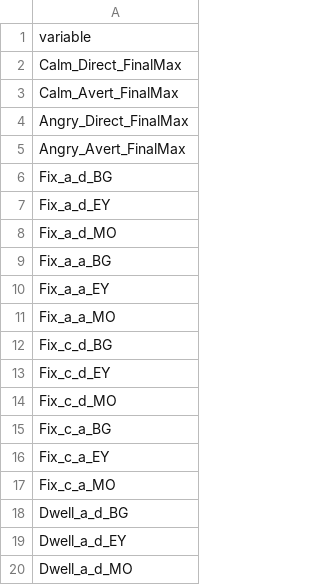
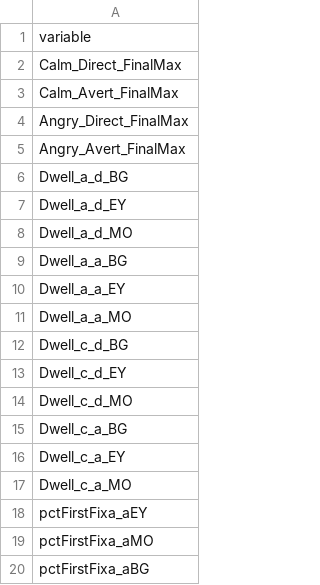
Before and after one commit to LiorRaymond/Sagol_Reut_Naim_Project, a CSV file: sagol_project/08 - hold_out/data/variables_to_corroelation.csv, drawn as a sheet; only a part is shown; the shorter side is filled out with more unchanged rows; the diff names each change by its address in the sheet, - before the commit and + after, or states it on an @@ line.

```diff
--- a/sagol_project/08 - hold_out/data/variables_to_corroelation.csv
+++ b/sagol_project/08 - hold_out/data/variables_to_corroelation.csv
-row 6: Fix_a_d_BG
-row 7: Fix_a_d_EY
-row 8: Fix_a_d_MO
-row 9: Fix_a_a_BG
-row 10: Fix_a_a_EY
-row 11: Fix_a_a_MO
-row 12: Fix_c_d_BG
-row 13: Fix_c_d_EY
-row 14: Fix_c_d_MO
-row 15: Fix_c_a_BG
-row 16: Fix_c_a_EY
-row 17: Fix_c_a_MO
```
Also changed, not shown: sagol_project/08 - hold_out/results/X_test_final.csv, sagol_project/08 - hold_out/results/X_train_final.csv, 12 other files.
